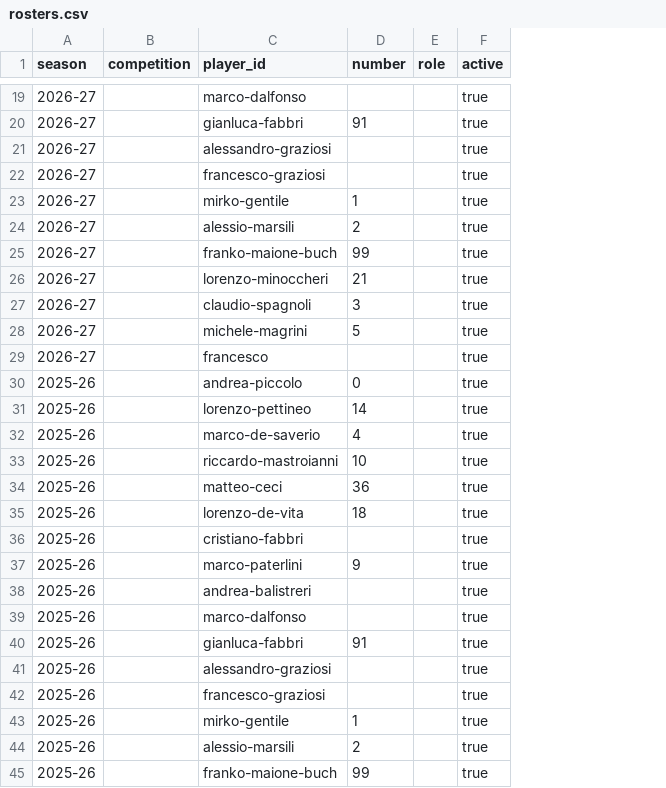
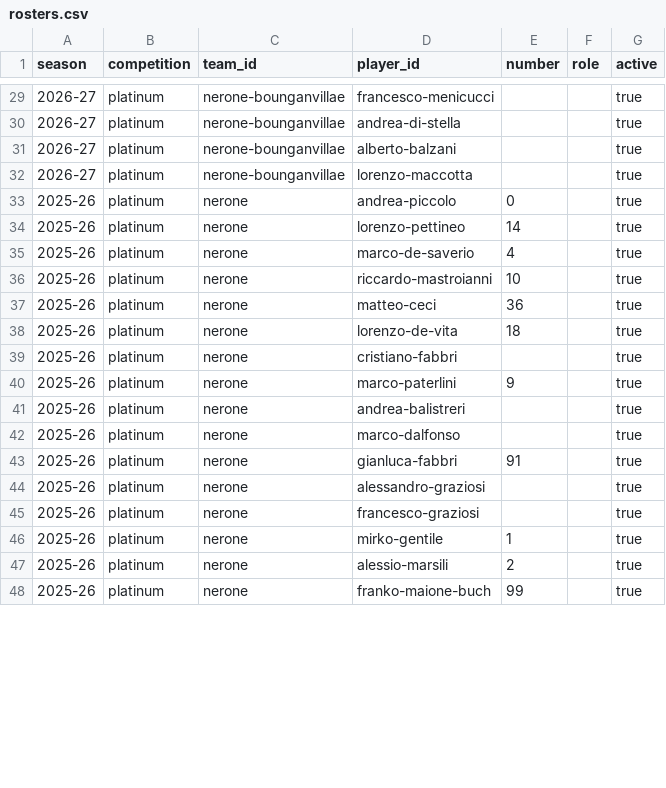
Before and after one commit to mich1803/nerone-basket-anzio, a CSV file: site/data/rosters.csv, drawn as a sheet; only a part is shown, gaps mark what is left out; removed rows and columns are numbered as before the commit, all else as after; the diff covers the shown part only; the diff names each change by its address in the sheet, - before the commit and + after, or states it on an @@ line.

Commit message:
Update league structure and split team rosters

```diff
--- a/site/data/rosters.csv
+++ b/site/data/rosters.csv
+column C (team_id), rows 29-48: nerone-bounganvillae | nerone-bounganvillae | nerone-bounganvillae | nerone-bounganvillae | nerone | nerone | nerone | nerone | nerone | nerone | nerone | nerone | nerone | nerone | nerone | nerone | nerone | nerone | nerone | nerone
-B29 (competition): (empty)
+B29 (competition): platinum
-D29 (player_id): marco-dalfonso
+D29 (player_id): francesco-menicucci
-row 20: 2026-27 |  | gianluca-fabbri | 91 |  | true
-B30:B31 (competition): (empty)
+B30:B31 (competition): platinum
-D30 (player_id): alessandro-graziosi
+D30 (player_id): andrea-di-stella
-D31 (player_id): francesco-graziosi
+D31 (player_id): alberto-balzani
-row 23: 2026-27 |  | mirko-gentile | 1 |  | true
-row 24: 2026-27 |  | alessio-marsili | 2 |  | true
-row 25: 2026-27 |  | franko-maione-buch | 99 |  | true
-row 26: 2026-27 |  | lorenzo-minoccheri | 21 |  | true
-row 27: 2026-27 |  | claudio-spagnoli | 3 |  | true
-row 28: 2026-27 |  | michele-magrini | 5 |  | true
-B32:B48 (competition): (empty)
+B32:B48 (competition): platinum
-D32 (player_id): francesco
+D32 (player_id): lorenzo-maccotta
```
Also changed, not shown: 11 added rows, 1 removed row and 32 edited cells elsewhere in this file, 30 other files.
